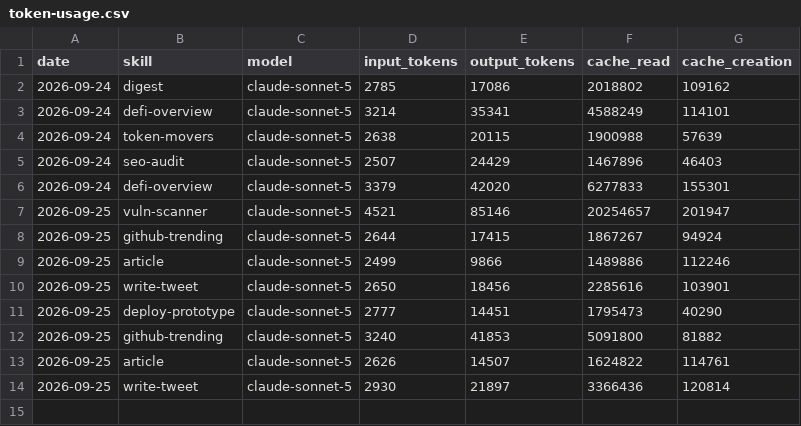
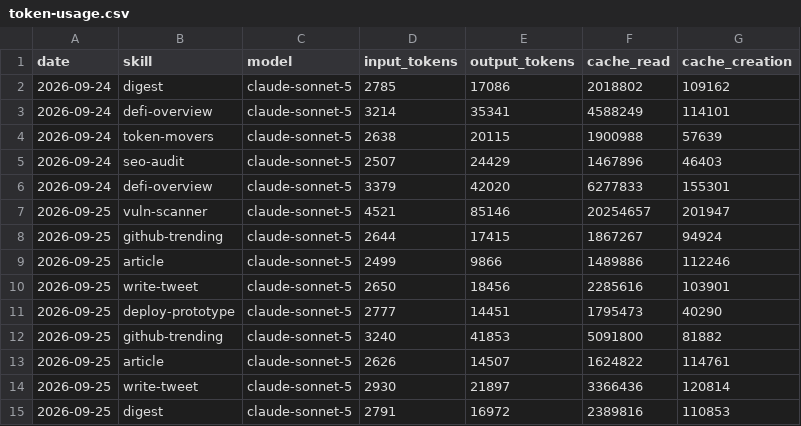
Before and after one commit to Nadai2010/aeon, a CSV file: memory/token-usage.csv, drawn as a sheet.

Commit message:
chore(digest): auto-commit 2026-09-25

```diff
--- a/memory/token-usage.csv
+++ b/memory/token-usage.csv
@@ -14 +14,2 @@ date,skill,model,input_tokens,output_tokens,cache_read,cache_creation
 2026-09-25,write-tweet,claude-sonnet-5,2930,21897,3366436,120814
+2026-09-25,digest,claude-sonnet-5,2791,16972,2389816,110853
```
Also changed, not shown: 5 other files.
